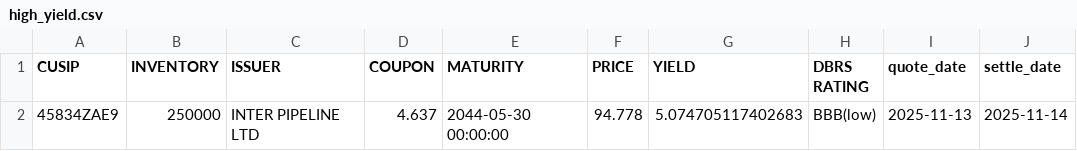
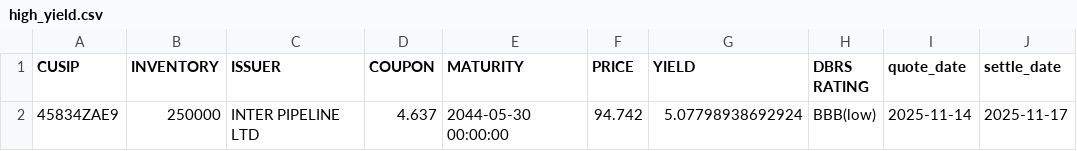
Before and after one commit to LVG77/qt-bonds, a CSV file: high_yield.csv, drawn as a sheet.

```diff
--- a/high_yield.csv
+++ b/high_yield.csv
@@ -1,2 +1,2 @@
 CUSIP,INVENTORY,ISSUER,COUPON,MATURITY,PRICE,YIELD,DBRS RATING,quote_date,settle_date
-45834ZAE9,250000,INTER PIPELINE LTD,4.637,2044-05-30 00:00:00,94.778,5.074705117402683,BBB(low),2025-11-13,2025-11-14
+45834ZAE9,250000,INTER PIPELINE LTD,4.637,2044-05-30 00:00:00,94.742,5.07798938692924,BBB(low),2025-11-14,2025-11-17
```
Also changed, not shown: corporate.csv, coupon.csv, 4 other files.
